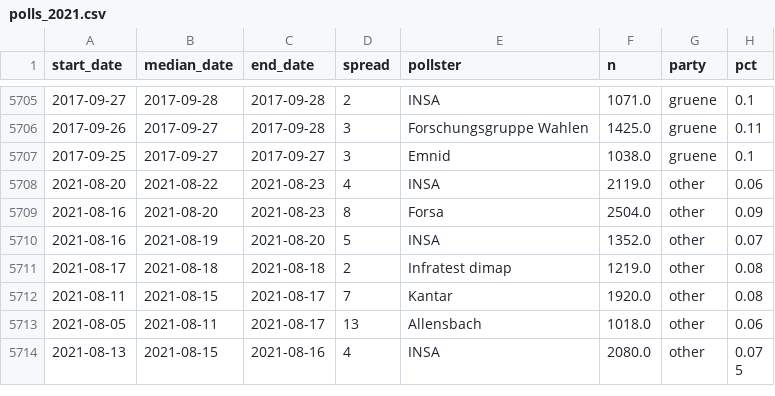
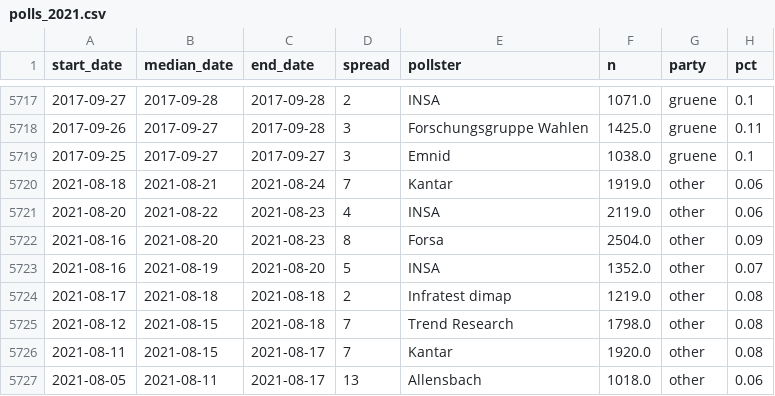
Before and after one commit to thisismactan/Germany-2021, a CSV file: data/polls_2021.csv, drawn as a sheet; only a part is shown, gaps mark what is left out; the shorter side is filled out with more unchanged rows; the diff covers the shown part only; the diff names each change by its address in the sheet, - before the commit and + after, or states it on an @@ line.

```diff
--- a/data/polls_2021.csv
+++ b/data/polls_2021.csv
+row 5720: 2021-08-18 | 2021-08-21 | 2021-08-24 | 7 | Kantar | 1919.0 | other | 0.06
+row 5725: 2021-08-12 | 2021-08-15 | 2021-08-18 | 7 | Trend Research | 1798.0 | other | 0.08
```
Also changed, not shown: 12 added rows elsewhere in this file, output/seat_summary_stats_timeline.csv, output/vote_summary_stats_timeline.csv, 21 other files.
